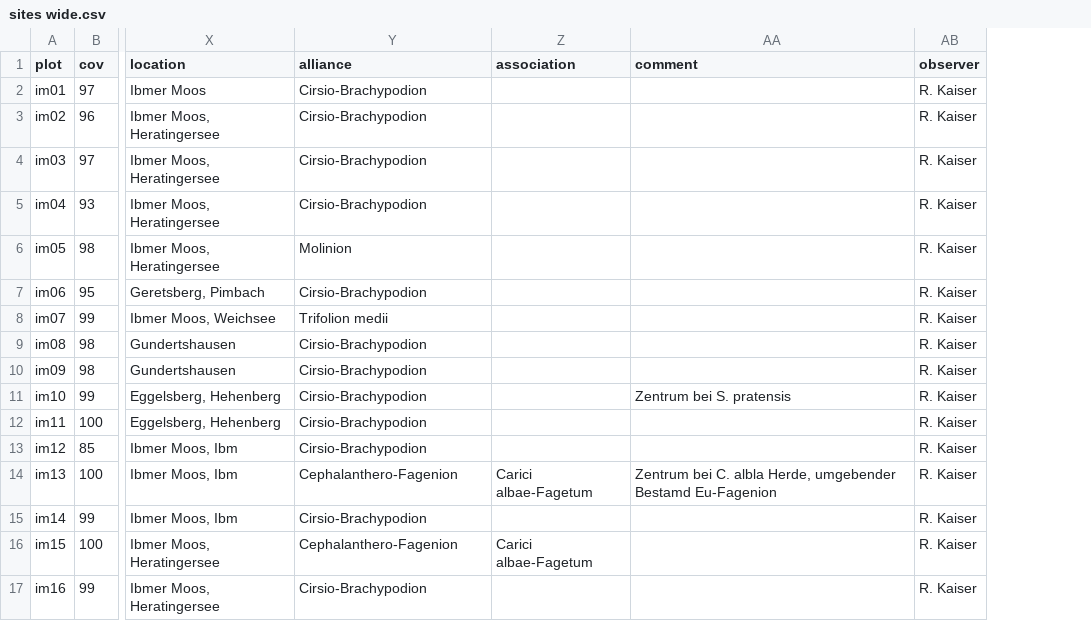
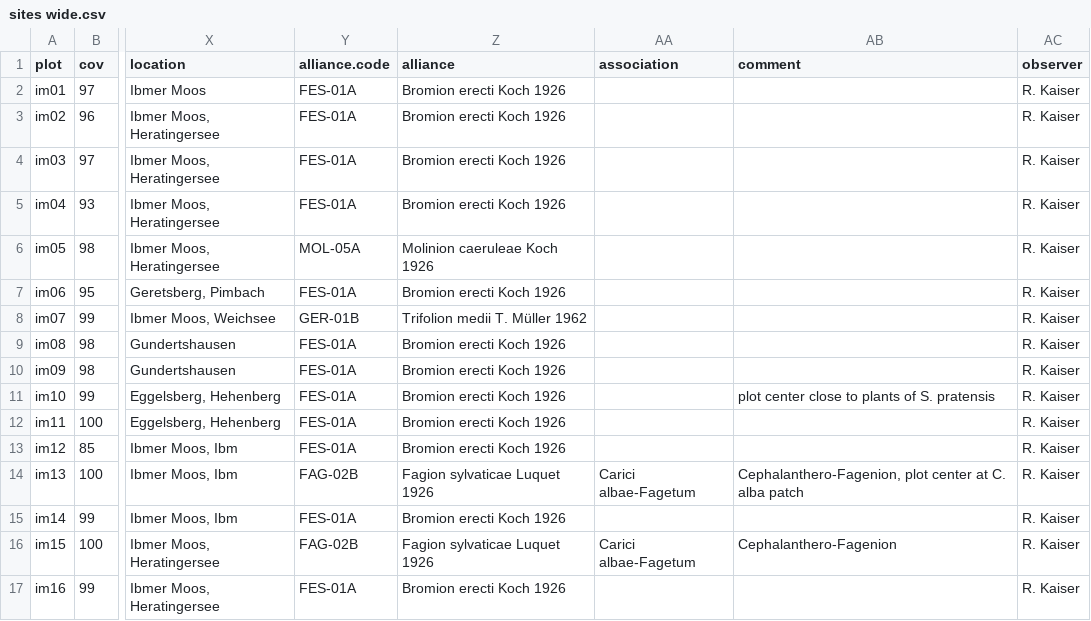
Before and after one commit to kardinal-eros/vegsoup-data, a CSV file: ibmer moos dta/sites wide.csv, drawn as a sheet; only a part is shown, gaps mark what is left out; addresses are those after the commit; the diff names each change by its address in the sheet, - before the commit and + after, or states it on an @@ line.

Commit message:
updated alliances

```diff
--- a/ibmer moos dta/sites wide.csv
+++ b/ibmer moos dta/sites wide.csv
+column Y (alliance.code), rows 2-17: FES-01A | FES-01A | FES-01A | FES-01A | MOL-05A | FES-01A | GER-01B | FES-01A | FES-01A | FES-01A | FES-01A | FES-01A | FAG-02B | FES-01A | FAG-02B | FES-01A
-Z2:Z5 (alliance): Cirsio-Brachypodion
+Z2:Z5 (alliance): Bromion erecti Koch 1926
-Z6 (alliance): Molinion
+Z6 (alliance): Molinion caeruleae Koch 1926
-Z7 (alliance): Cirsio-Brachypodion
+Z7 (alliance): Bromion erecti Koch 1926
-Z8 (alliance): Trifolion medii
+Z8 (alliance): Trifolion medii T. Müller 1962
-Z9:Z13 (alliance): Cirsio-Brachypodion
+Z9:Z13 (alliance): Bromion erecti Koch 1926
-AB11 (comment): Zentrum bei S. pratensis
+AB11 (comment): plot center close to plants of S. pratensis
-Z14 (alliance): Cephalanthero-Fagenion
+Z14 (alliance): Fagion sylvaticae Luquet 1926
-AB14 (comment): Zentrum bei C. albla Herde, umgebender Bestamd Eu-Fagenion
+AB14 (comment): Cephalanthero-Fagenion, plot center at C. alba patch
-Z15 (alliance): Cirsio-Brachypodion
+Z15 (alliance): Bromion erecti Koch 1926
-Z16 (alliance): Cephalanthero-Fagenion
+Z16 (alliance): Fagion sylvaticae Luquet 1926
-AB16 (comment): (empty)
+AB16 (comment): Cephalanthero-Fagenion
-Z17 (alliance): Cirsio-Brachypodion
+Z17 (alliance): Bromion erecti Koch 1926
```
Also changed, not shown: 1 other file.
